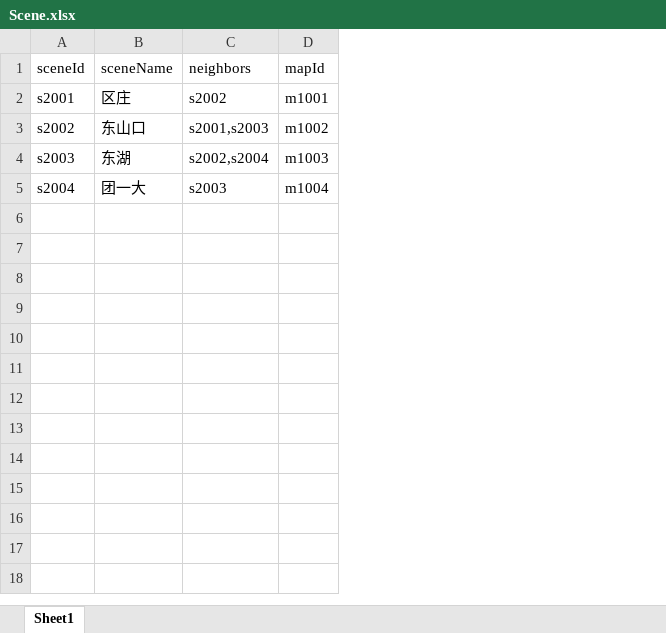
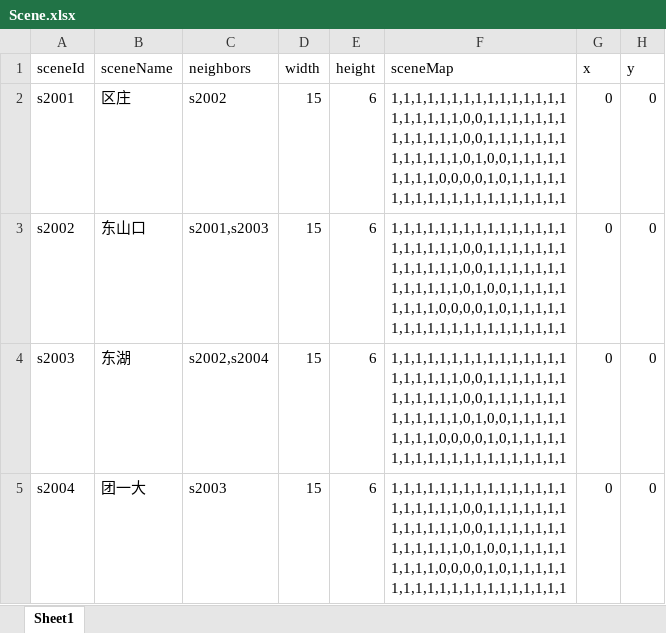
Before and after one commit to JunahW/gamedemo, an Excel workbook: src/main/resources/resource/Scene.xlsx, sheet Sheet1, drawn as a sheet; values as stored, in another font and other column widths than the file's, no borders; removed rows and columns are numbered as before the commit, all else as after; ↵ is a line break in a cell; the diff names each change by its address in the sheet, - before the commit and + after, or states it on an @@ line.

```diff
--- a/src/main/resources/resource/Scene.xlsx (sheet Sheet1)
+++ b/src/main/resources/resource/Scene.xlsx (sheet Sheet1)
-column D (mapId), rows 2-5: m1001 | m1002 | m1003 | m1004
+column D (width), rows 2-5: all 15
+column E (height), rows 2-5: all 6
+column F (sceneMap), rows 2-5: all 1,1,1,1,1,1,1,1,1,1,1,1,1,1,1 ↵ 1,1,1,1,1,1,0,0,1,1,1,1,1,1,1 ↵ 1,1,1,1,1,1,0,0,1,1,1,1,1,1,1 ↵ 1,1,1,1,1,1,0,1,0,0,1,1,1,1,1 ↵ 1,1,1,1,0,0,0,0,1,0,1,1,1,1,1 ↵ 1,1,1,1,1,1,1,1,1,1,1,1,1,1,1
+column G (x), rows 2-5: all 0
+column H (y), rows 2-5: all 0
```
Also changed, not shown: src/main/resources/resource/Map.xlsx, 23 other files.
